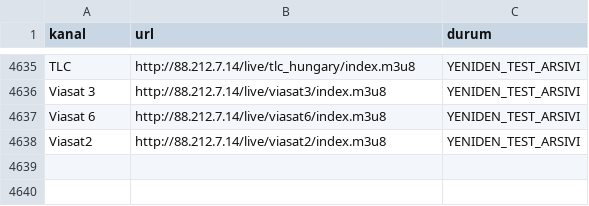
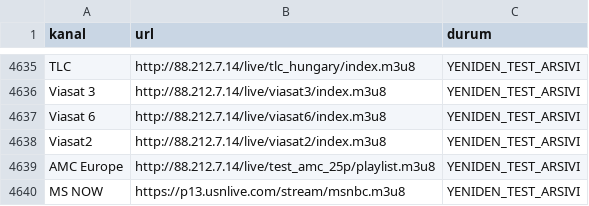
Before and after one commit to Madsc55/madsc-tv, a CSV file: madsc_kesif/eski_bozuk_linkler.csv, drawn as a sheet; only a part is shown, gaps mark what is left out; the diff names each change by its address in the sheet, - before the commit and + after, or states it on an @@ line.

```diff
--- a/madsc_kesif/eski_bozuk_linkler.csv
+++ b/madsc_kesif/eski_bozuk_linkler.csv
+row 4639: AMC Europe | http://88.212.7.14/live/test_amc_25p/playlist.m3u8 | YENIDEN_TEST_ARSIVI
+row 4640: MS NOW | https://p13.usnlive.com/stream/msnbc.m3u8 | YENIDEN_TEST_ARSIVI
```
Also changed, not shown: madsc_kesif/kaynak_guncelligi.csv, 12 other files.
